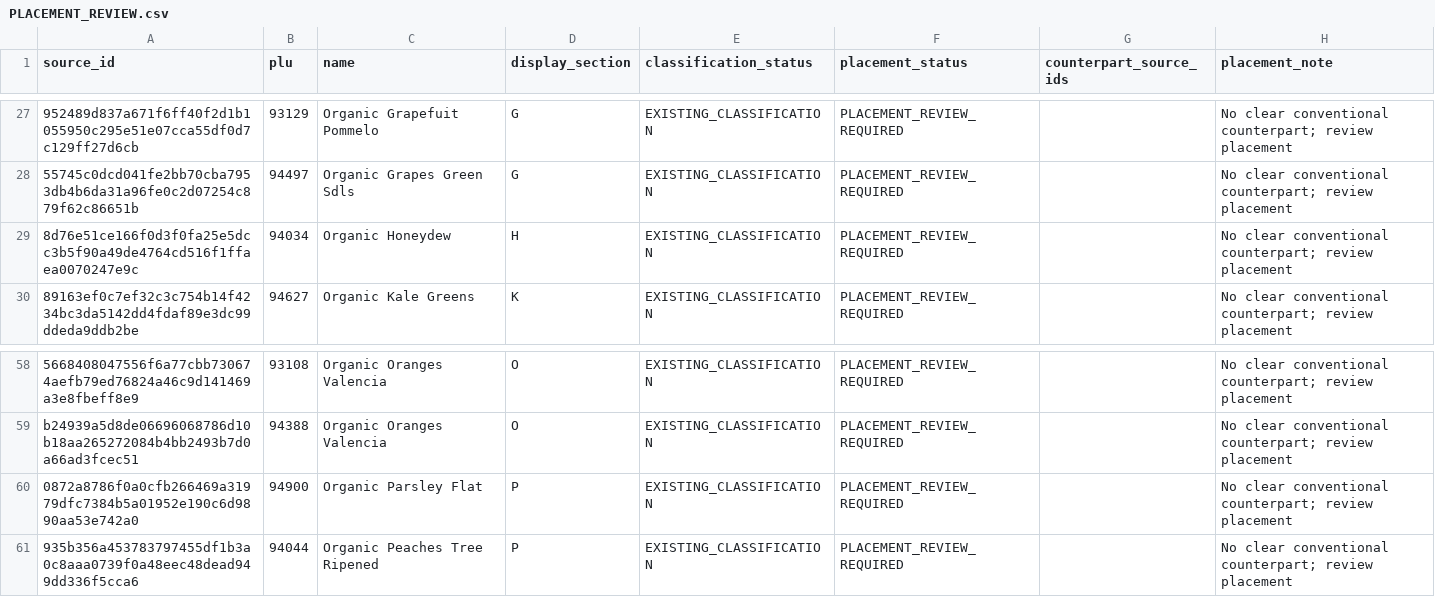
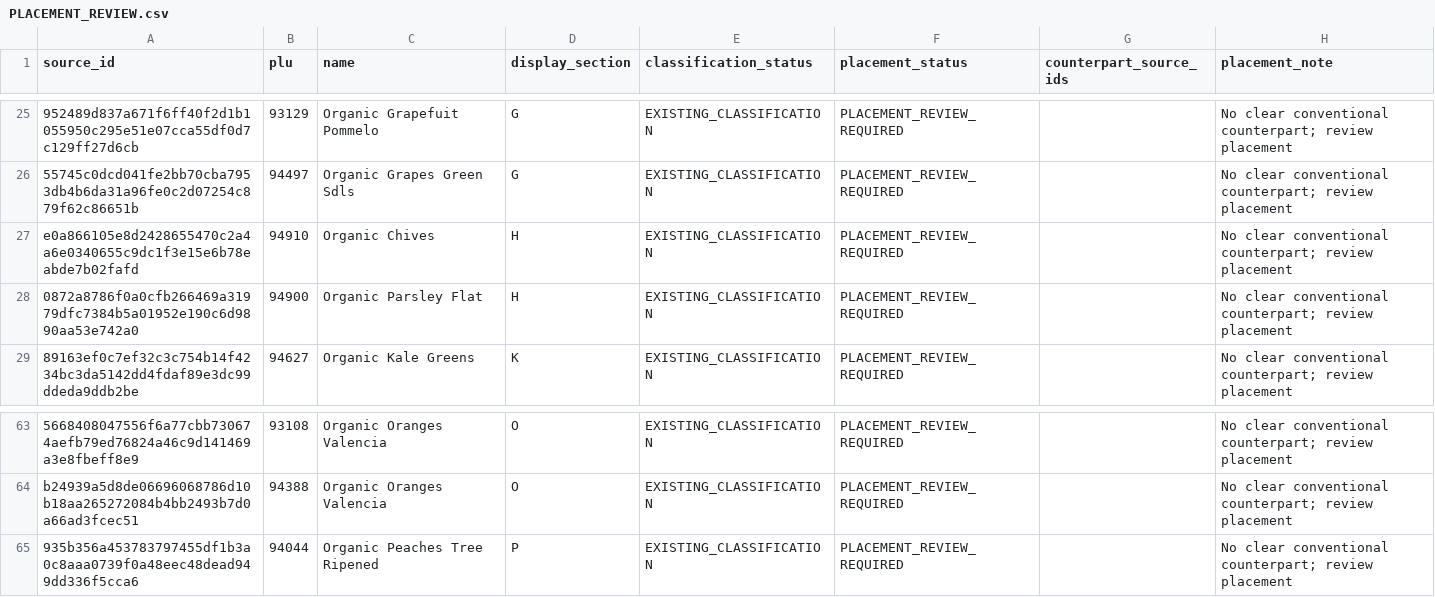
Before and after one commit to smokydastona/PLU-Code-Book, a CSV file: outputs/till-binder-review/PLACEMENT_REVIEW.csv, drawn as a sheet; only a part is shown, gaps mark what is left out; removed rows and columns are numbered as before the commit, all else as after; the diff covers the shown part only; the diff names each change by its address in the sheet, - before the commit and + after, or states it on an @@ line.

```diff
--- a/outputs/till-binder-review/PLACEMENT_REVIEW.csv
+++ b/outputs/till-binder-review/PLACEMENT_REVIEW.csv
-A27 (source_id): 8d76e51ce166f0d3f0fa25e5dcc3b5f90a49de4764cd516f1ffaea0070247e9c
+A27 (source_id): e0a866105e8d2428655470c2a4a6e0340655c9dc1f3e15e6b78eabde7b02fafd
-B27 (plu): 94034
+B27 (plu): 94910
-C27 (name): Organic Honeydew
+C27 (name): Organic Chives
+row 28: 0872a8786f0a0cfb266469a31979dfc7384b5a01952e190c6d9890aa53e742a0 | 94900 | Organic Parsley Flat | H | EXISTING_CLASSIFICATION | PLACEMENT_REVIEW_REQUIRED |  | No clear conventional counterpart; review placement
-row 60: 0872a8786f0a0cfb266469a31979dfc7384b5a01952e190c6d9890aa53e742a0 | 94900 | Organic Parsley Flat | P | EXISTING_CLASSIFICATION | PLACEMENT_REVIEW_REQUIRED |  | No clear conventional counterpart; review placement
```
Also changed, not shown: 6 added rows, 6 removed rows and 1 moved row elsewhere in this file, outputs/till-binder-review/MISSING_IMAGES.csv, outputs/till-binder-review/PACKAGE_PRESERVATION_PHOTOS.csv, 14 other files.
